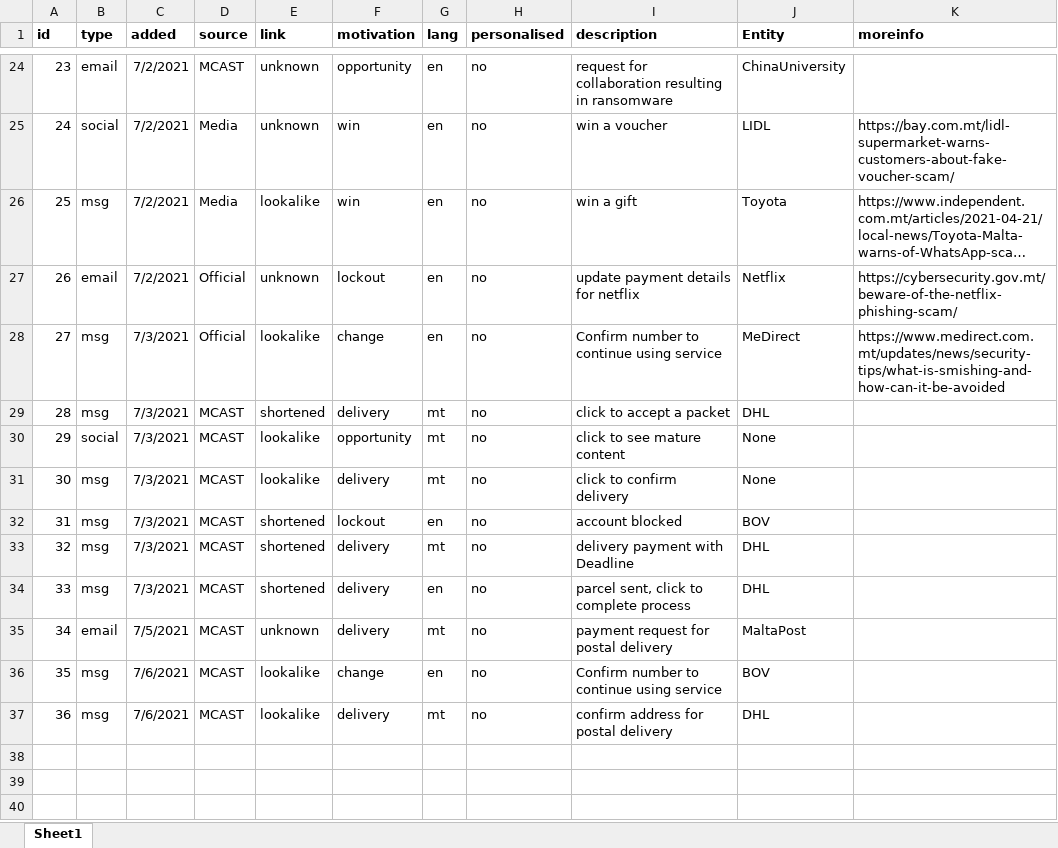
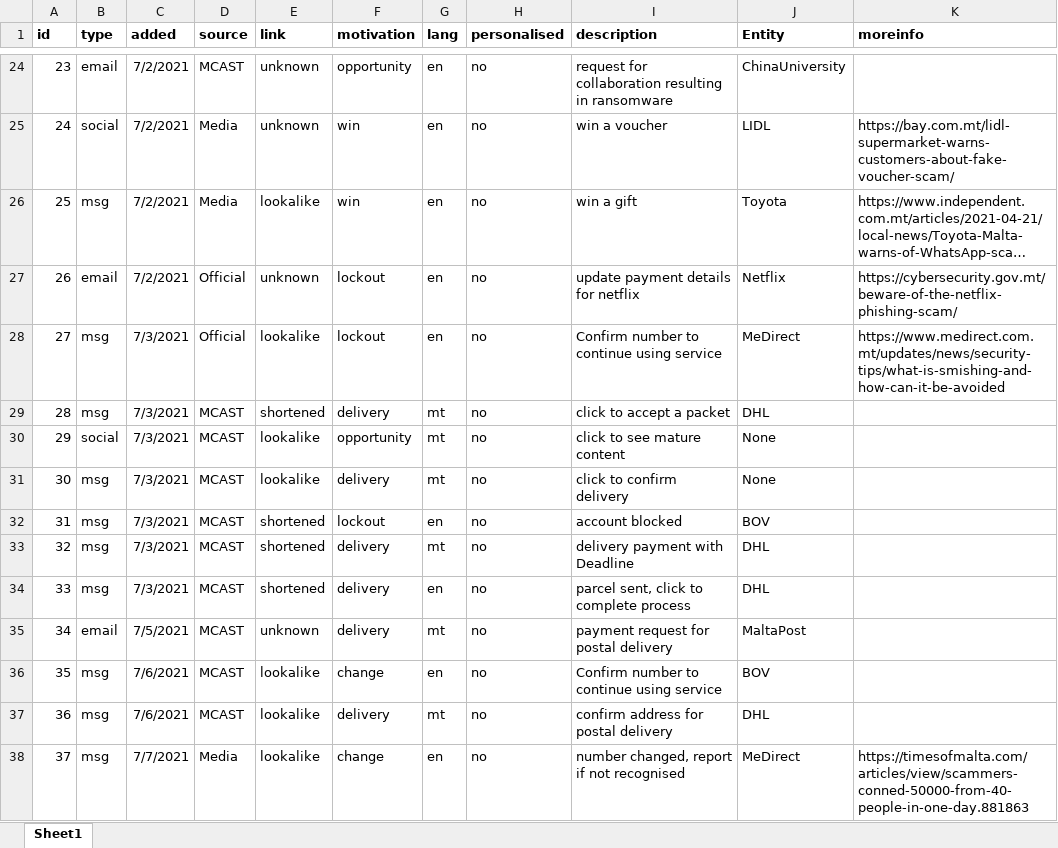
Before and after one commit to robert-abela/malta-phishing-samples, an Excel workbook: samples-details.xlsx, sheet Sheet1, drawn as a sheet; only a part is shown, gaps mark what is left out; long unchanged cells end in …; values as stored, in another font and other column widths than the file's, no borders; the diff names each change by its address in the sheet, - before the commit and + after, or states it on an @@ line.

```diff
--- a/samples-details.xlsx (sheet Sheet1)
+++ b/samples-details.xlsx (sheet Sheet1)
-F28 (motivation): change
+F28 (motivation): lockout
+row 38: 37 | msg | 7/7/2021 | Media | lookalike | change | en | no | number changed, report if not recognised | MeDirect | https://timesofmalta.com/articles/view/scammers-conned-50000-from-40-people-in-one-day.881863
```
Also changed, not shown: 4 other files.
